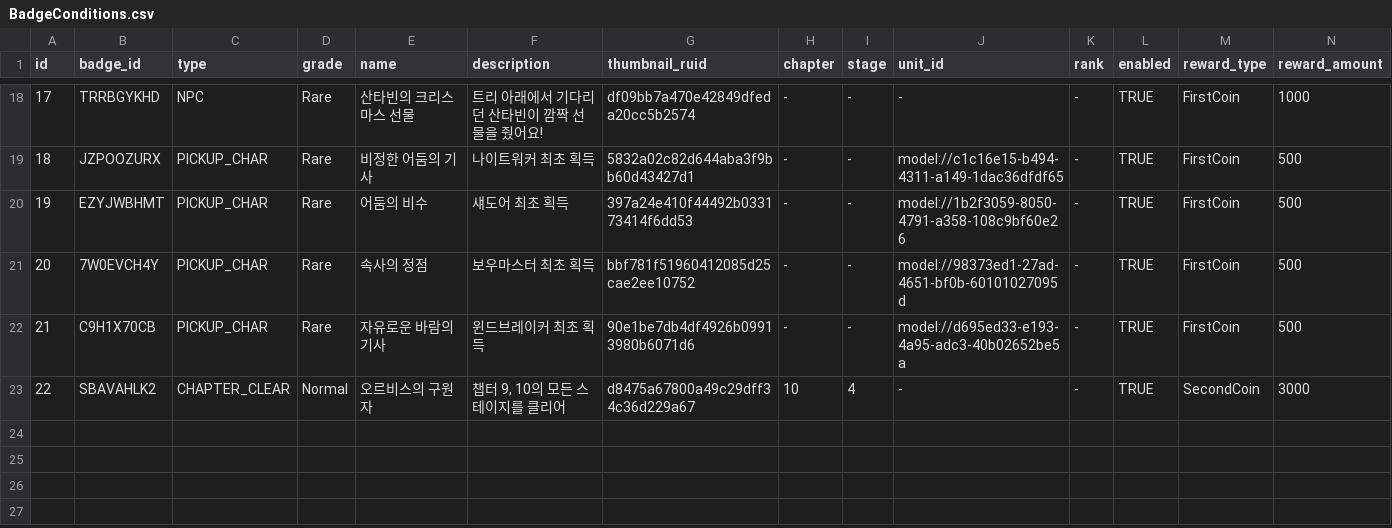
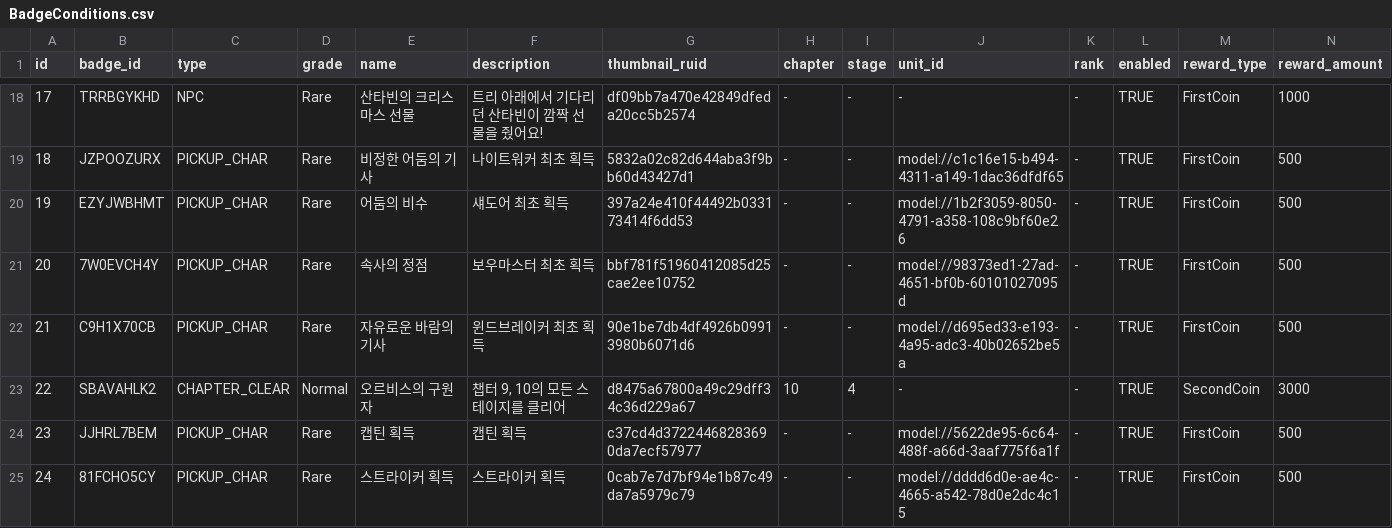
Before and after one commit to browniesss/MapleWorlds, a CSV file: RootDesk/MyDesk/DataSets/Badge/BadgeConditions.csv, drawn as a sheet; only a part is shown, gaps mark what is left out.

```diff
--- a/RootDesk/MyDesk/DataSets/Badge/BadgeConditions.csv
+++ b/RootDesk/MyDesk/DataSets/Badge/BadgeConditions.csv
@@ -23 +23,3 @@
 22,SBAVAHLK2,CHAPTER_CLEAR,Normal,오르비스의 구원자,"챕터 9, 10의 모든 스테이지를 클리어",d8475a67800a49c29dff34c36d229a67,10,4,-,-,TRUE,SecondCoin,3000
+23,JJHRL7BEM,PICKUP_CHAR,Rare,캡틴 획득,캡틴 획득,c37cd4d37224468283690da7ecf57977,-,-,model://5622de95-6c64-488f-a66d-3aaf775f6a1f,-,TRUE,FirstCoin,500
+24,81FCHO5CY,PICKUP_CHAR,Rare,스트라이커 획득,스트라이커 획득,0cab7e7d7bf94e1b87c49da7a5979c79,-,-,model://dddd6d0e-ae4c-4665-a542-78d0e2dc4c15,-,TRUE,FirstCoin,500
```
Also changed, not shown: RootDesk/MyDesk/DataSets/Gacha/GachaSetting.csv, RootDesk/MyDesk/DataSets/Skill.csv, 44 other files.
